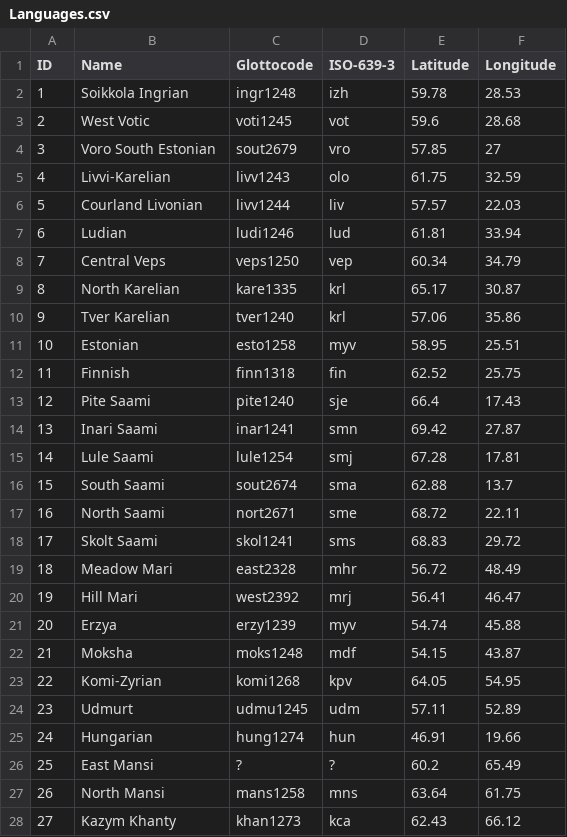
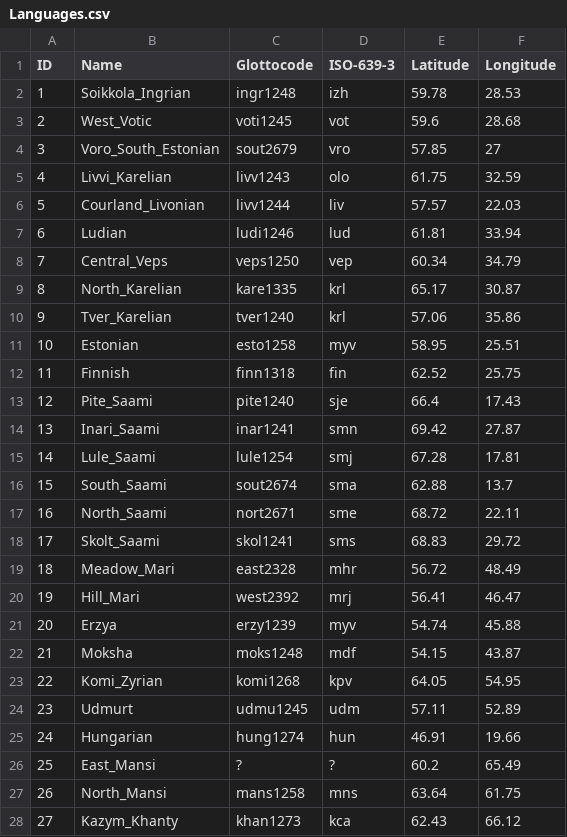
Before and after one commit to cldf-datasets/uratyp, a CSV file: raw/Languages.csv, drawn as a sheet; only a part is shown; the diff covers the shown part only.

```diff
--- a/raw/Languages.csv
+++ b/raw/Languages.csv
@@ -1,28 +1,28 @@
 ID,Name,Glottocode,ISO-639-3,Latitude,Longitude
-1,Soikkola Ingrian,ingr1248,izh,59.78,28.53
-2,West Votic,voti1245,vot,59.6,28.68
-3,Voro South Estonian,sout2679,vro,57.85,27
-4,Livvi-Karelian,livv1243,olo,61.75,32.59
-5,Courland Livonian,livv1244,liv,57.57,22.03
+1,Soikkola_Ingrian,ingr1248,izh,59.78,28.53
+2,West_Votic,voti1245,vot,59.6,28.68
+3,Voro_South_Estonian,sout2679,vro,57.85,27
+4,Livvi_Karelian,livv1243,olo,61.75,32.59
+5,Courland_Livonian,livv1244,liv,57.57,22.03
 6,Ludian,ludi1246,lud,61.81,33.94
-7,Central Veps,veps1250,vep,60.34,34.79
-8,North Karelian,kare1335,krl,65.17,30.87
-9,Tver Karelian,tver1240,krl,57.06,35.86
+7,Central_Veps,veps1250,vep,60.34,34.79
+8,North_Karelian,kare1335,krl,65.17,30.87
+9,Tver_Karelian,tver1240,krl,57.06,35.86
 10,Estonian,esto1258,myv,58.95,25.51
 11,Finnish,finn1318,fin,62.52,25.75
-12,Pite Saami,pite1240,sje,66.4,17.43
-13,Inari Saami,inar1241,smn,69.42,27.87
-14,Lule Saami,lule1254,smj,67.28,17.81
-15,South Saami,sout2674,sma,62.88,13.7
-16,North Saami,nort2671,sme,68.72,22.11
-17,Skolt Saami,skol1241,sms,68.83,29.72
-18,Meadow Mari,east2328,mhr,56.72,48.49
-19,Hill Mari,west2392,mrj,56.41,46.47
+12,Pite_Saami,pite1240,sje,66.4,17.43
+13,Inari_Saami,inar1241,smn,69.42,27.87
+14,Lule_Saami,lule1254,smj,67.28,17.81
+15,South_Saami,sout2674,sma,62.88,13.7
+16,North_Saami,nort2671,sme,68.72,22.11
+17,Skolt_Saami,skol1241,sms,68.83,29.72
+18,Meadow_Mari,east2328,mhr,56.72,48.49
+19,Hill_Mari,west2392,mrj,56.41,46.47
 20,Erzya,erzy1239,myv,54.74,45.88
 21,Moksha,moks1248,mdf,54.15,43.87
-22,Komi-Zyrian,komi1268,kpv,64.05,54.95
+22,Komi_Zyrian,komi1268,kpv,64.05,54.95
 23,Udmurt,udmu1245,udm,57.11,52.89
 24,Hungarian,hung1274,hun,46.91,19.66
-25,East Mansi,?,?,60.2,65.49
-26,North Mansi,mans1258,mns,63.64,61.75
-27,Kazym Khanty,khan1273,kca,62.43,66.12
+25,East_Mansi,?,?,60.2,65.49
+26,North_Mansi,mans1258,mns,63.64,61.75
+27,Kazym_Khanty,khan1273,kca,62.43,66.12
```
Also changed, not shown: 4 edited cells elsewhere in this file, cldf/languages.csv, raw/Finaldata.csv, 2 other files.
